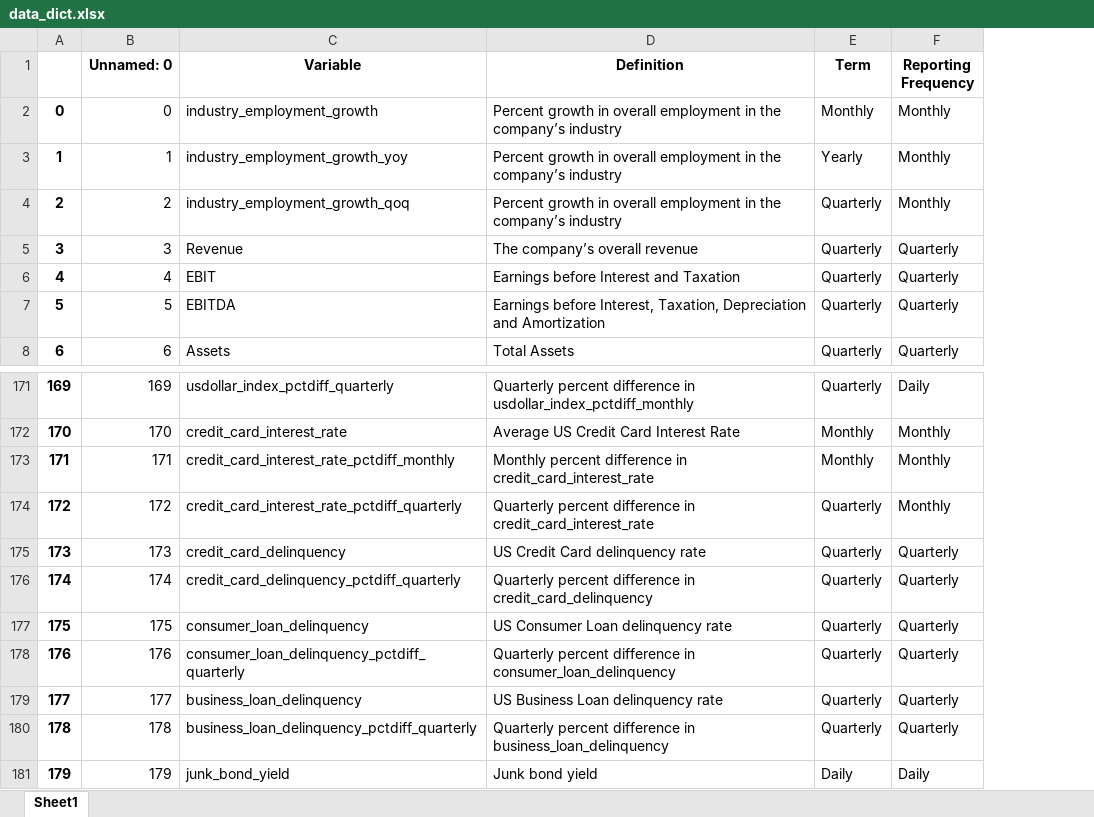
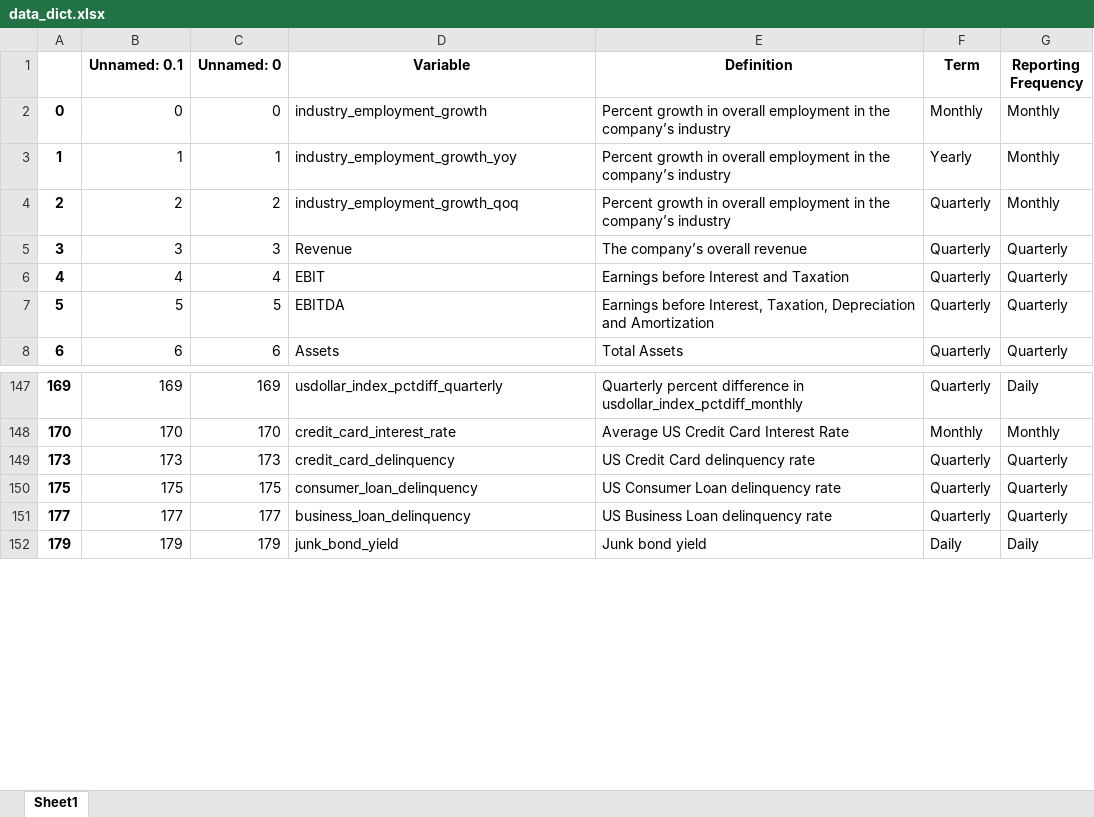
Before and after one commit to N0DuckingWay/Stock-Prediction-Model, an Excel workbook: data_dict.xlsx, sheet Sheet1, drawn as a sheet; only a part is shown, gaps mark what is left out; values as stored, in another font and other column widths than the file's, no borders; removed rows and columns are numbered as before the commit, all else as after; the diff covers the shown part only; the diff names each change by its address in the sheet, - before the commit and + after, or states it on an @@ line.

```diff
--- a/data_dict.xlsx (sheet Sheet1)
+++ b/data_dict.xlsx (sheet Sheet1)
+column B (Unnamed: 0.1), rows 2-8: 0 | 1 | 2 | 3 | 4 | 5 | 6; rows 147-152: 169 | 170 | 173 | 175 | 177 | 179
-row 173: 171 | 171 | credit_card_interest_rate_pctdiff_monthly | Monthly percent difference in credit_card_interest_rate | Monthly | Monthly
-row 174: 172 | 172 | credit_card_interest_rate_pctdiff_quarterly | Quarterly percent difference in credit_card_interest_rate | Quarterly | Monthly
-row 176: 174 | 174 | credit_card_delinquency_pctdiff_quarterly | Quarterly percent difference in credit_card_delinquency | Quarterly | Quarterly
-row 178: 176 | 176 | consumer_loan_delinquency_pctdiff_quarterly | Quarterly percent difference in consumer_loan_delinquency | Quarterly | Quarterly
-row 180: 178 | 178 | business_loan_delinquency_pctdiff_quarterly | Quarterly percent difference in business_loan_delinquency | Quarterly | Quarterly
```
Also changed, not shown: 60 added rows and 24 removed rows elsewhere in this sheet, 1 other file.
